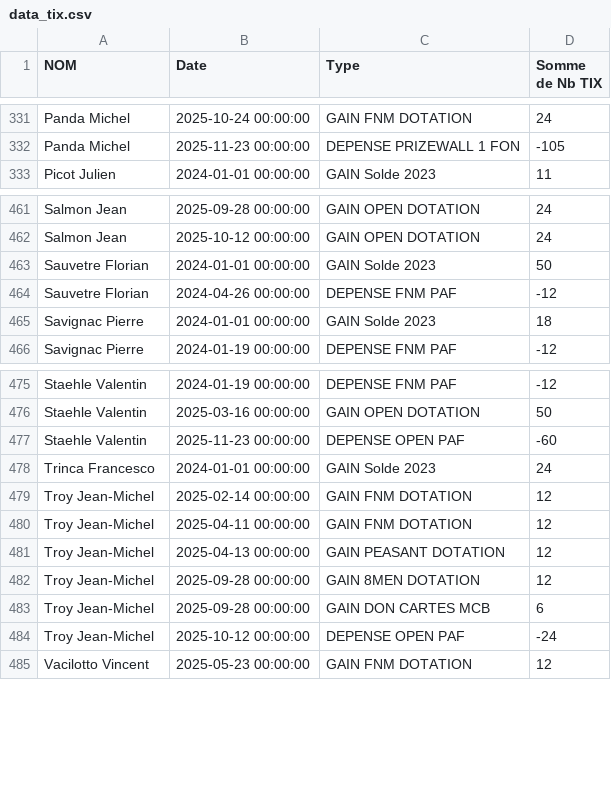
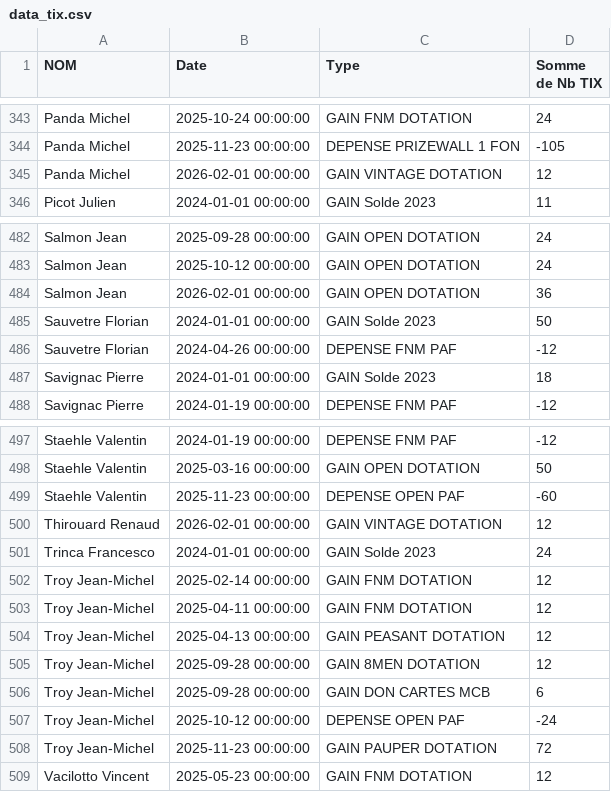
Before and after one commit to xennio29/MCB, a CSV file: src/assets/data_tix.csv, drawn as a sheet; only a part is shown, gaps mark what is left out; the diff covers the shown part only.

```diff
--- a/src/assets/data_tix.csv
+++ b/src/assets/data_tix.csv
@@ -332,2 +344,3 @@ Panda Michel,2025-10-24 00:00:00,GAIN FNM DOTATION,24
 Panda Michel,2025-11-23 00:00:00,DEPENSE PRIZEWALL 1 FON,-105
+Panda Michel,2026-02-01 00:00:00,GAIN VINTAGE DOTATION,12
 Picot Julien,2024-01-01 00:00:00,GAIN Solde 2023,11
@@ -462,2 +483,3 @@ Salmon Jean,2025-09-28 00:00:00,GAIN OPEN DOTATION,24
 Salmon Jean,2025-10-12 00:00:00,GAIN OPEN DOTATION,24
+Salmon Jean,2026-02-01 00:00:00,GAIN OPEN DOTATION,36
 Sauvetre Florian,2024-01-01 00:00:00,GAIN Solde 2023,50
@@ -477,2 +499,3 @@ Staehle Valentin,2025-03-16 00:00:00,GAIN OPEN DOTATION,50
 Staehle Valentin,2025-11-23 00:00:00,DEPENSE OPEN PAF,-60
+Thirouard Renaud,2026-02-01 00:00:00,GAIN VINTAGE DOTATION,12
 Trinca Francesco,2024-01-01 00:00:00,GAIN Solde 2023,24
@@ -484,2 +507,3 @@ Troy Jean-Michel,2025-09-28 00:00:00,GAIN DON CARTES MCB,6
 Troy Jean-Michel,2025-10-12 00:00:00,DEPENSE OPEN PAF,-24
+Troy Jean-Michel,2025-11-23 00:00:00,GAIN PAUPER DOTATION,72
 Vacilotto Vincent,2025-05-23 00:00:00,GAIN FNM DOTATION,12
```
Also changed, not shown: 26 added rows elsewhere in this file, 3 other files.
